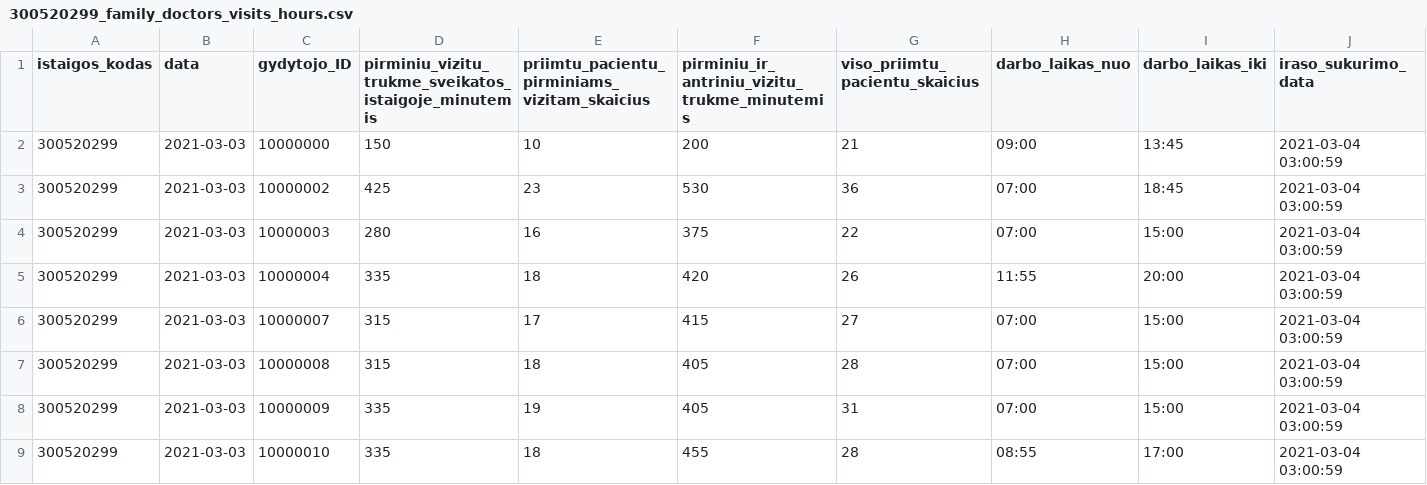
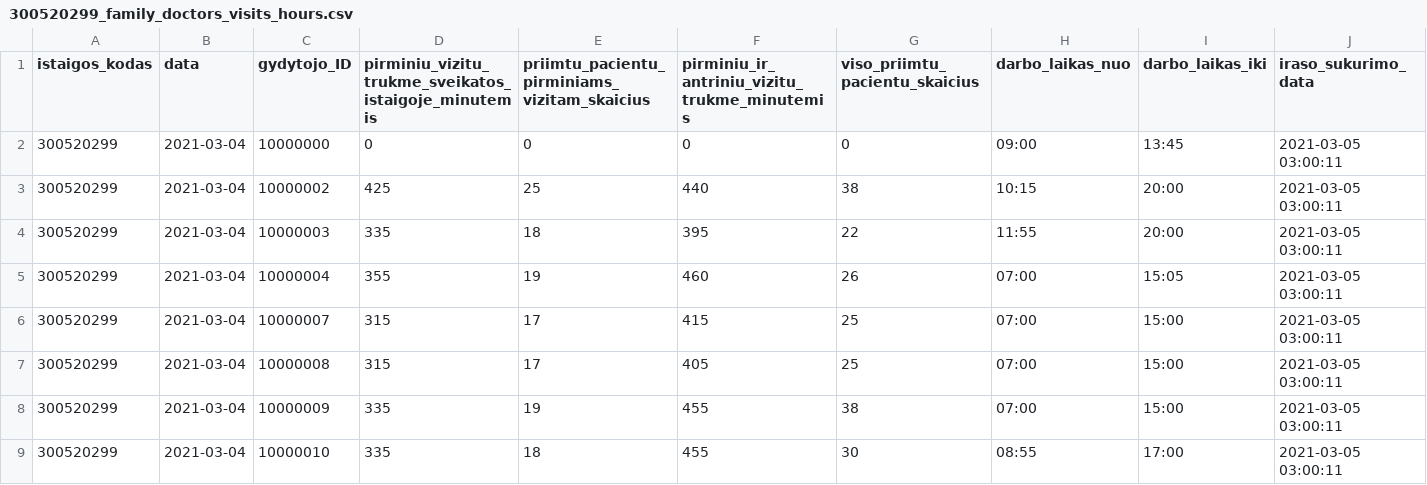
Before and after one commit to vilnius/VRMMC, a CSV file: 300520299_family_doctors_visits_hours.csv, drawn as a sheet; only a part is shown; the diff covers the shown part only.

Commit message:
Seimos gydytoju eiliu teikimas 2021-03-05

```diff
--- a/300520299_family_doctors_visits_hours.csv
+++ b/300520299_family_doctors_visits_hours.csv
@@ -1,9 +1,9 @@
 istaigos_kodas;data;gydytojo_ID;pirminiu_vizitu_trukme_sveikatos_istaigoje_minutemis;priimtu_pacientu_pirminiams_vizitam_skaicius;pirminiu_ir_antriniu_vizitu_trukme_minutemis;viso_priimtu_pacientu_skaicius;darbo_laikas_nuo;darbo_laikas_iki;iraso_sukurimo_data
-300520299;2021-03-03;10000000;150;10;200;21;09:00;13:45;2021-03-04 03:00:59
-300520299;2021-03-03;10000002;425;23;530;36;07:00;18:45;2021-03-04 03:00:59
-300520299;2021-03-03;10000003;280;16;375;22;07:00;15:00;2021-03-04 03:00:59
-300520299;2021-03-03;10000004;335;18;420;26;11:55;20:00;2021-03-04 03:00:59
-300520299;2021-03-03;10000007;315;17;415;27;07:00;15:00;2021-03-04 03:00:59
-300520299;2021-03-03;10000008;315;18;405;28;07:00;15:00;2021-03-04 03:00:59
-300520299;2021-03-03;10000009;335;19;405;31;07:00;15:00;2021-03-04 03:00:59
-300520299;2021-03-03;10000010;335;18;455;28;08:55;17:00;2021-03-04 03:00:59
+300520299;2021-03-04;10000000;0;0;0;0;09:00;13:45;2021-03-05 03:00:11
+300520299;2021-03-04;10000002;425;25;440;38;10:15;20:00;2021-03-05 03:00:11
+300520299;2021-03-04;10000003;335;18;395;22;11:55;20:00;2021-03-05 03:00:11
+300520299;2021-03-04;10000004;355;19;460;26;07:00;15:05;2021-03-05 03:00:11
+300520299;2021-03-04;10000007;315;17;415;25;07:00;15:00;2021-03-05 03:00:11
+300520299;2021-03-04;10000008;315;17;405;25;07:00;15:00;2021-03-05 03:00:11
+300520299;2021-03-04;10000009;335;19;455;38;07:00;15:00;2021-03-05 03:00:11
+300520299;2021-03-04;10000010;335;18;455;30;08:55;17:00;2021-03-05 03:00:11
```
Also changed, not shown: 26 edited cells elsewhere in this file.
